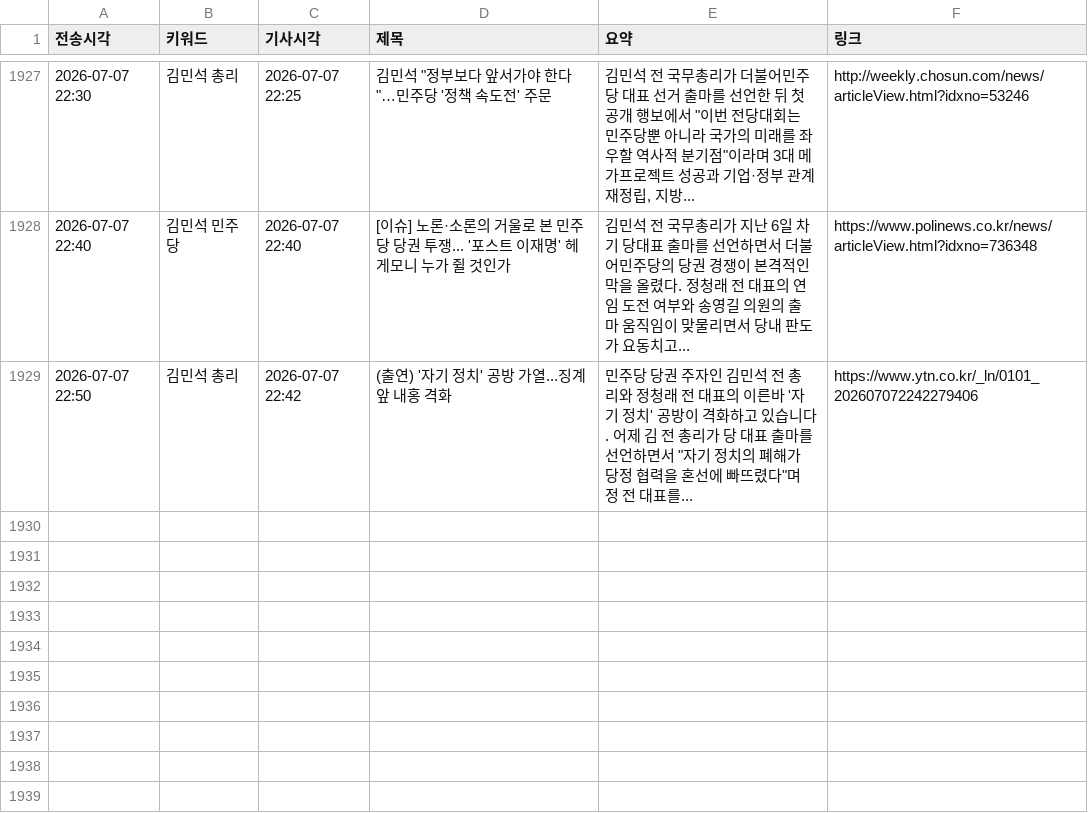
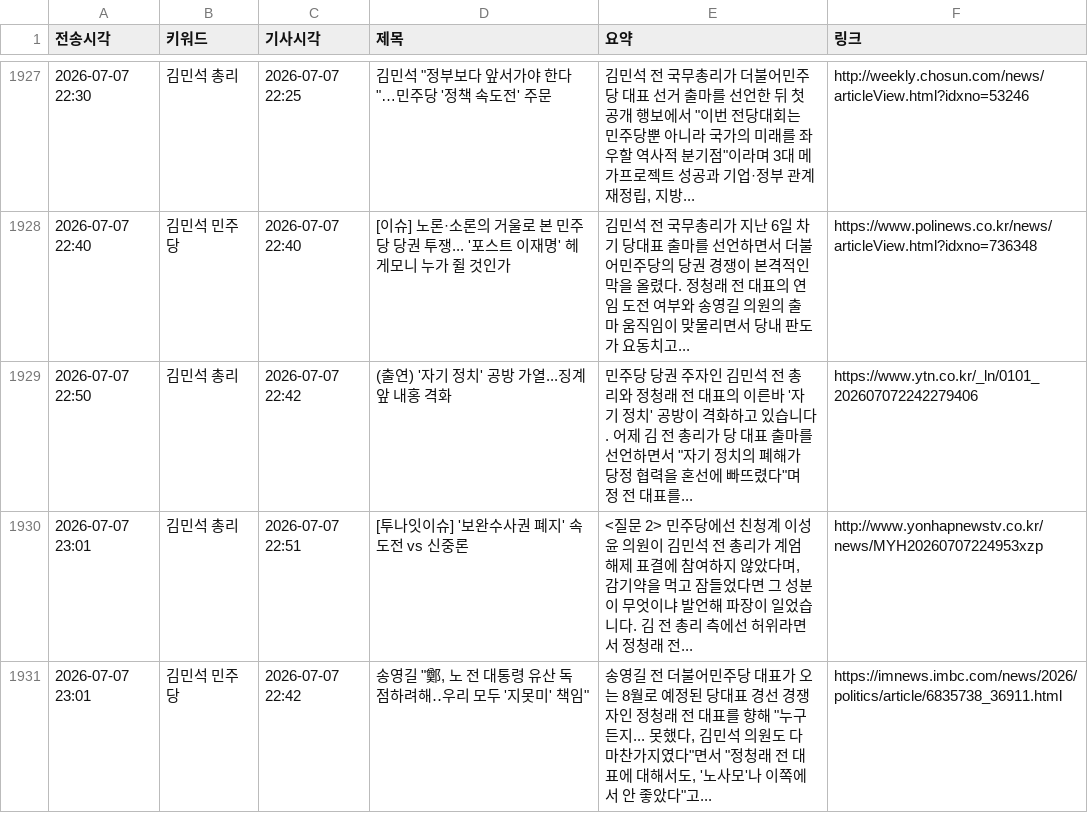
Before and after one commit to linphyca-sys/telegram-news-bot, a CSV file: articles.csv, drawn as a sheet; only a part is shown, gaps mark what is left out.

```diff
--- a/articles.csv
+++ b/articles.csv
@@ -1929 +1929,3 @@
 2026-07-07 22:50,김민석 총리,2026-07-07 22:42,(출연) '자기 정치' 공방 가열...징계 앞 내홍 격화,"민주당 당권 주자인 김민석 전 총리와 정청래 전 대표의 이른바 '자기 정치' 공방이 격화하고 있습니다. 어제 김 전 총리가 당 대표 출마를 선언하면서 ""자기 정치의 폐해가 당정 협력을 혼선에 빠뜨렸다""며 정 전 대표를...",https://www.ytn.co.kr/_ln/0101_202607072242279406
+2026-07-07 23:01,김민석 총리,2026-07-07 22:51,[투나잇이슈] '보완수사권 폐지' 속도전 vs 신중론,"<질문 2> 민주당에선 친청계 이성윤 의원이 김민석 전 총리가 계엄 해제 표결에 참여하지 않았다며, 감기약을 먹고 잠들었다면 그 성분이 무엇이냐 발언해 파장이 일었습니다. 김 전 총리 측에선 허위라면서 정청래 전...",http://www.yonhapnewstv.co.kr/news/MYH20260707224953xzp
+2026-07-07 23:01,김민석 민주당,2026-07-07 22:42,"송영길 ""鄭, 노 전 대통령 유산 독점하려해‥우리 모두 '지못미' 책임""","송영길 전 더불어민주당 대표가 오는 8월로 예정된 당대표 경선 경쟁자인 정청래 전 대표를 향해 ""누구든지... 못했다, 김민석 의원도 다 마찬가지였다""면서 ""정청래 전 대표에 대해서도, '노사모'나 이쪽에서 안 좋았다""고...",https://imnews.imbc.com/news/2026/politics/article/6835738_36911.html
```
Also changed, not shown: 1 other file.
